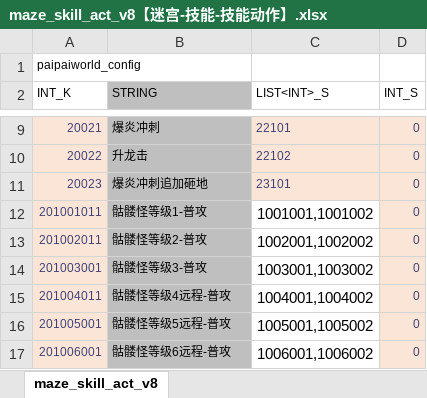
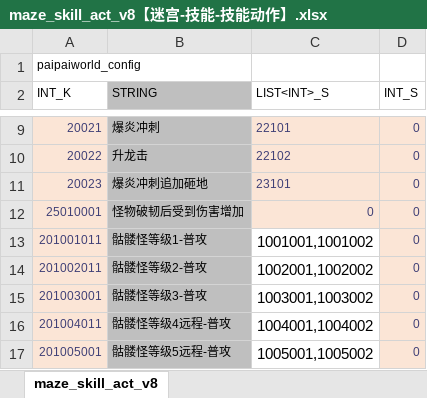
Before and after one commit to chensusu123/myfirsthub, an Excel workbook: servers/maze_main_server/conf.d/data/maze_skill_act_v8【迷宫-技能-技能动作】.xlsx, sheet maze_skill_act_v8, drawn as a sheet; only a part is shown, gaps mark what is left out; the shorter side is filled out with more unchanged rows; values as stored, in another font and other column widths than the file's, no borders; the diff names each change by its address in the sheet, - before the commit and + after, or states it on an @@ line.

```diff
--- a/servers/maze_main_server/conf.d/data/maze_skill_act_v8【迷宫-技能-技能动作】.xlsx (sheet maze_skill_act_v8)
+++ b/servers/maze_main_server/conf.d/data/maze_skill_act_v8【迷宫-技能-技能动作】.xlsx (sheet maze_skill_act_v8)
+row 12: 25010001 | 怪物破韧后受到伤害增加 | 0 | 0
```
Also changed, not shown: servers/maze_main_server/conf.d/data/git_version_v8【配表版本号】.xlsx, 1 other file.
